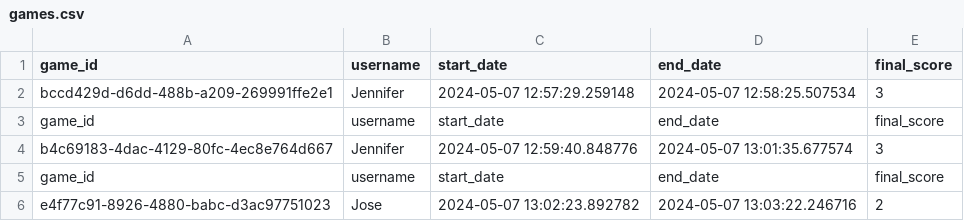
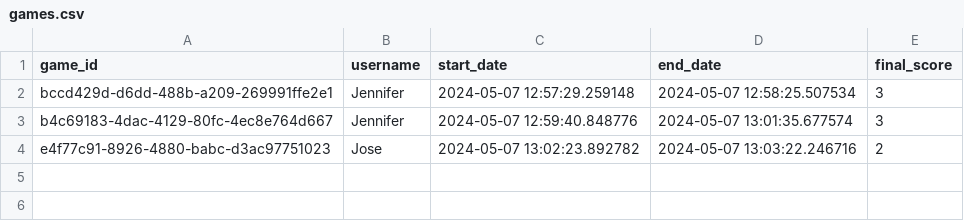
Before and after one commit to Pablo83G/PB_Future24, a CSV file: PYTHON/Ejercicios/files/games.csv, drawn as a sheet; the diff names each change by its address in the sheet, - before the commit and + after, or states it on an @@ line.

```diff
--- a/PYTHON/Ejercicios/files/games.csv
+++ b/PYTHON/Ejercicios/files/games.csv
-row 3: game_id | username | start_date | end_date | final_score
-row 5: game_id | username | start_date | end_date | final_score
```
Also changed, not shown: PYTHON/Ejercicios/files/rounds_in_games.csv, 1 other file.
